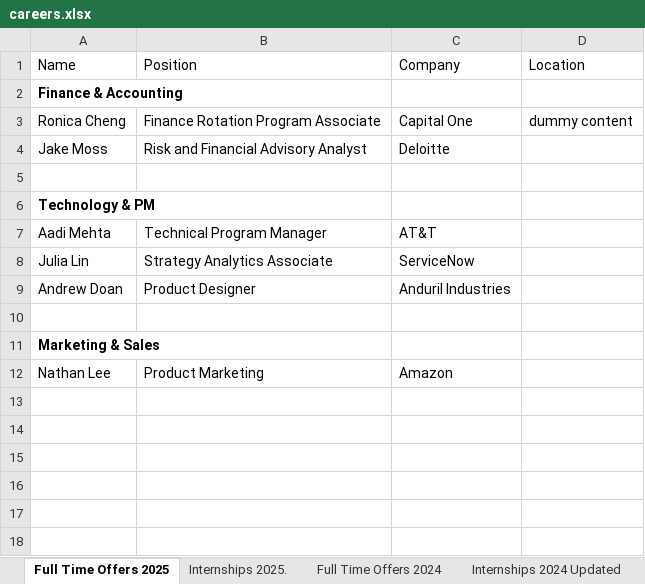
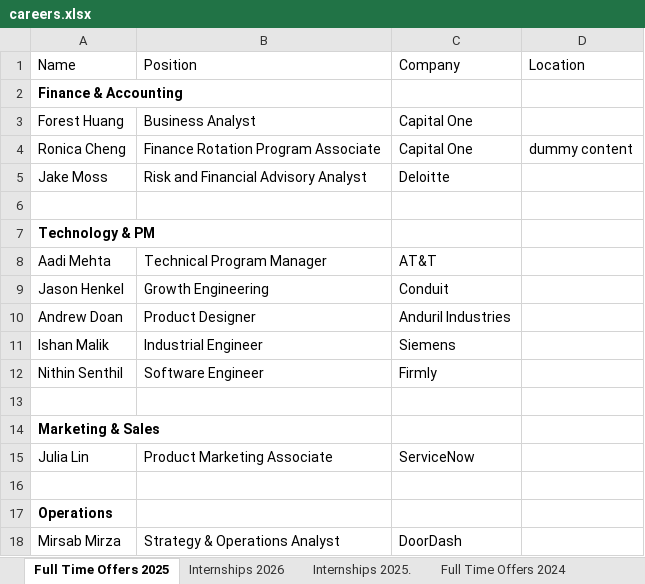
Before and after one commit to dspuci/dspuci-website-gatsby, an Excel workbook: src/data/careers.xlsx, sheet Full Time Offers 2025, drawn as a sheet; values as stored, in another font and other column widths than the file's, no borders; charts and pictures not drawn; removed rows and columns are numbered as before the commit, all else as after; the diff names each change by its address in the sheet, - before the commit and + after, or states it on an @@ line.

```diff
--- a/src/data/careers.xlsx (sheet Full Time Offers 2025)
+++ b/src/data/careers.xlsx (sheet Full Time Offers 2025)
+sheet tab: Internships 2026
+row 3: Forest Huang | Business Analyst | Capital One
-row 8: Julia Lin | Strategy Analytics Associate | ServiceNow
+row 9: Jason Henkel | Growth Engineering | Conduit
+row 11: Ishan Malik | Industrial Engineer | Siemens
+row 12: Nithin Senthil | Software Engineer | Firmly
+row 15: Julia Lin | Product Marketing Associate | ServiceNow
-row 16: Nathan Lee | Product Marketing | Amazon
+row 16: (empty)
+row 17: Operations
+row 18: Mirsab Mirza | Strategy & Operations Analyst | DoorDash
```
Also changed, not shown: sheet Internships 2025., charts or pictures, src/data/current_data/bios_currentdata.xlsx, src/data/current_data/directors_currentdata.xlsx, 13 other files.
